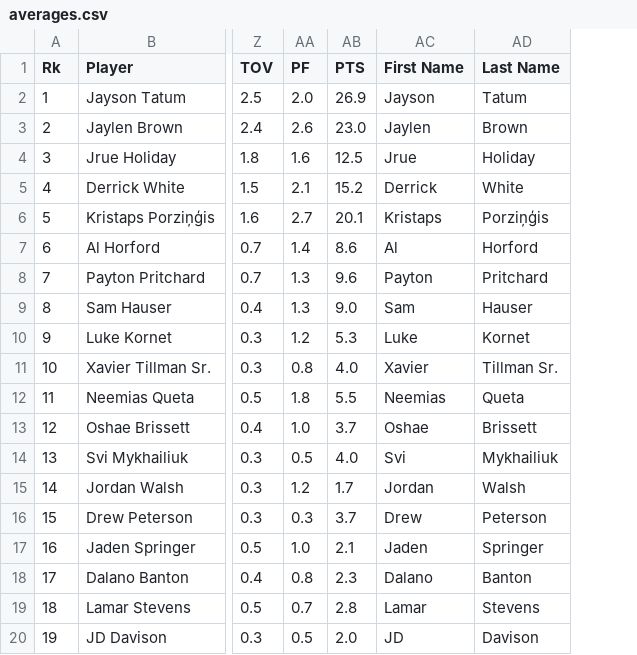
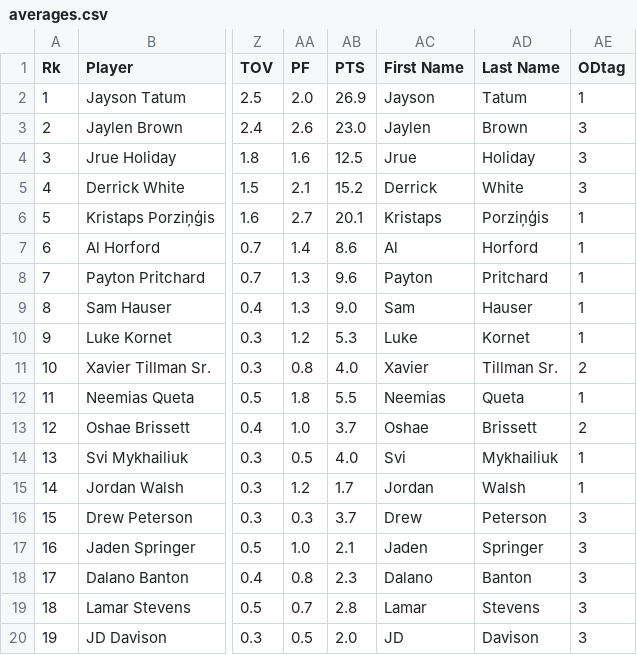
Before and after one commit to gpm23/2024-Boston-Celtics-Statistics, a CSV file: data/averages.csv, drawn as a sheet; only a part is shown, gaps mark what is left out; the diff names each change by its address in the sheet, - before the commit and + after, or states it on an @@ line.

```diff
--- a/data/averages.csv
+++ b/data/averages.csv
+column AE (ODtag), rows 2-20: 1 | 3 | 3 | 3 | 1 | 1 | 1 | 1 | 1 | 2 | 1 | 2 | 1 | 1 | 3 | 3 | 3 | 3 | 3
```
Also changed, not shown: 1 other file.
